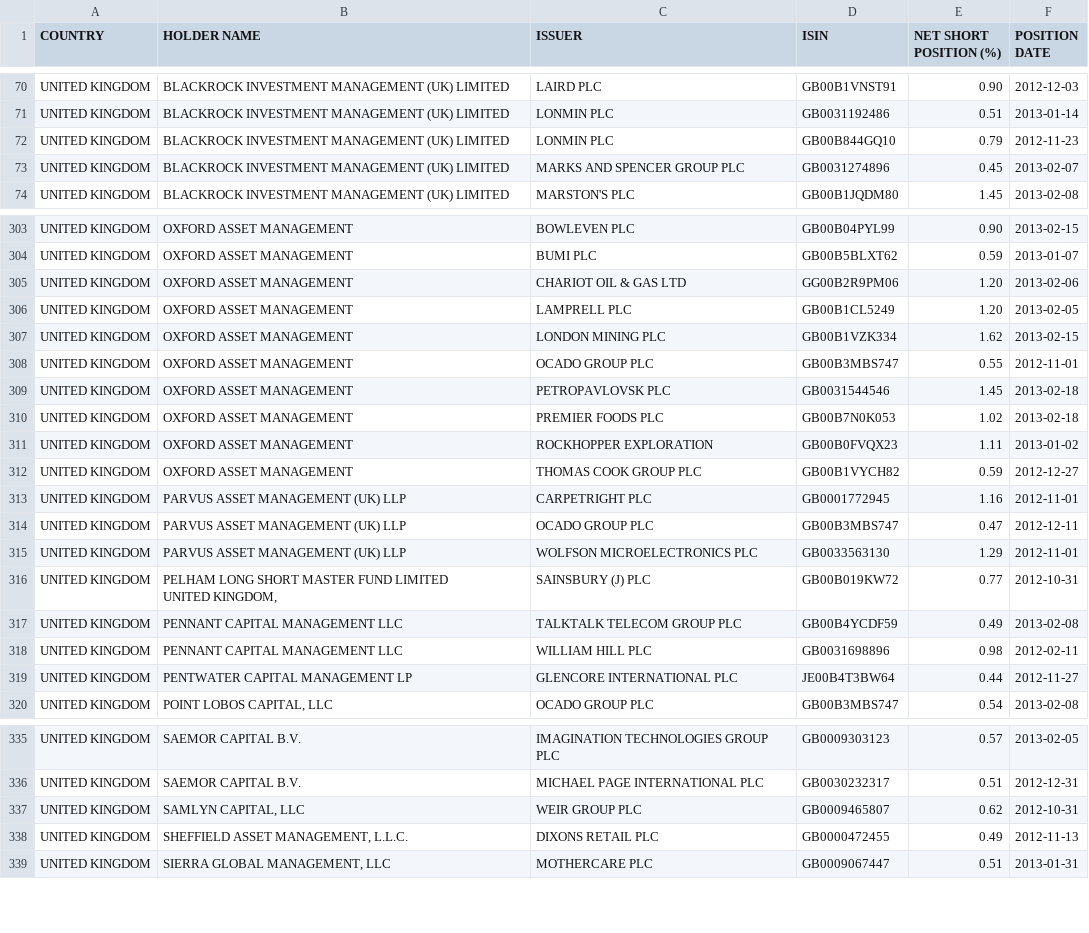
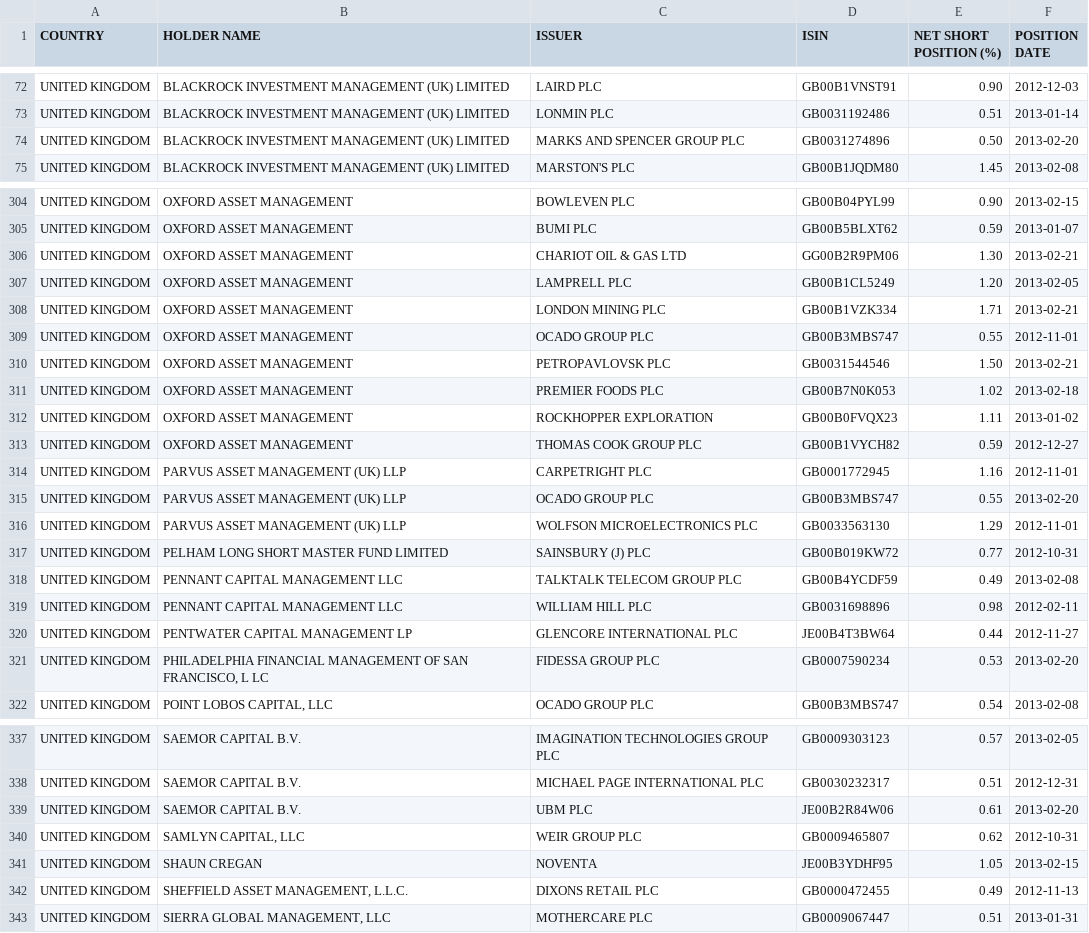
Before and after one commit to mgudipati-saven/EuropeShortPositions, a CSV file: short-positions-current.csv, drawn as a sheet; only a part is shown, gaps mark what is left out; the diff covers the shown part only.

```diff
--- a/short-positions-current.csv
+++ b/short-positions-current.csv
@@ -71,4 +73,3 @@ UNITED KINGDOM,BLACKROCK INVESTMENT MANAGEMENT (UK) LIMITED,LAIRD PLC,GB00B1VNST
 UNITED KINGDOM,BLACKROCK INVESTMENT MANAGEMENT (UK) LIMITED,LONMIN PLC,GB0031192486,0.51,2013-01-14
-UNITED KINGDOM,BLACKROCK INVESTMENT MANAGEMENT (UK) LIMITED,LONMIN PLC,GB00B844GQ10,0.79,2012-11-23
-UNITED KINGDOM,BLACKROCK INVESTMENT MANAGEMENT (UK) LIMITED,MARKS AND SPENCER GROUP PLC,GB0031274896,0.45,2013-02-07
+UNITED KINGDOM,BLACKROCK INVESTMENT MANAGEMENT (UK) LIMITED,MARKS AND SPENCER GROUP PLC,GB0031274896,0.50,2013-02-20
 UNITED KINGDOM,BLACKROCK INVESTMENT MANAGEMENT (UK) LIMITED,MARSTON'S PLC,GB00B1JQDM80,1.45,2013-02-08
@@ -304,7 +305,7 @@ UNITED KINGDOM,OXFORD ASSET MANAGEMENT,BOWLEVEN PLC,GB00B04PYL99,0.90,2013-02-15
 UNITED KINGDOM,OXFORD ASSET MANAGEMENT,BUMI PLC,GB00B5BLXT62,0.59,2013-01-07
-UNITED KINGDOM,OXFORD ASSET MANAGEMENT,CHARIOT OIL & GAS LTD,GG00B2R9PM06,1.20,2013-02-06
+UNITED KINGDOM,OXFORD ASSET MANAGEMENT,CHARIOT OIL & GAS LTD,GG00B2R9PM06,1.30,2013-02-21
 UNITED KINGDOM,OXFORD ASSET MANAGEMENT,LAMPRELL PLC,GB00B1CL5249,1.20,2013-02-05
-UNITED KINGDOM,OXFORD ASSET MANAGEMENT,LONDON MINING PLC,GB00B1VZK334,1.62,2013-02-15
+UNITED KINGDOM,OXFORD ASSET MANAGEMENT,LONDON MINING PLC,GB00B1VZK334,1.71,2013-02-21
 UNITED KINGDOM,OXFORD ASSET MANAGEMENT,OCADO GROUP PLC,GB00B3MBS747,0.55,2012-11-01
-UNITED KINGDOM,OXFORD ASSET MANAGEMENT,PETROPAVLOVSK PLC,GB0031544546,1.45,2013-02-18
+UNITED KINGDOM,OXFORD ASSET MANAGEMENT,PETROPAVLOVSK PLC,GB0031544546,1.50,2013-02-21
 UNITED KINGDOM,OXFORD ASSET MANAGEMENT,PREMIER FOODS PLC,GB00B7N0K053,1.02,2013-02-18
@@ -313,6 +314,5 @@ UNITED KINGDOM,OXFORD ASSET MANAGEMENT,THOMAS COOK GROUP PLC,GB00B1VYCH82,0.59,2
 UNITED KINGDOM,PARVUS ASSET MANAGEMENT (UK) LLP,CARPETRIGHT PLC,GB0001772945,1.16,2012-11-01
-UNITED KINGDOM,PARVUS ASSET MANAGEMENT (UK) LLP,OCADO GROUP PLC,GB00B3MBS747,0.47,2012-12-11
+UNITED KINGDOM,PARVUS ASSET MANAGEMENT (UK) LLP,OCADO GROUP PLC,GB00B3MBS747,0.55,2013-02-20
 UNITED KINGDOM,PARVUS ASSET MANAGEMENT (UK) LLP,WOLFSON MICROELECTRONICS PLC,GB0033563130,1.29,2012-11-01
-UNITED KINGDOM,"PELHAM LONG SHORT MASTER FUND LIMITED
-UNITED KINGDOM,",SAINSBURY (J) PLC,GB00B019KW72,0.77,2012-10-31
+UNITED KINGDOM,PELHAM LONG SHORT MASTER FUND LIMITED,SAINSBURY (J) PLC,GB00B019KW72,0.77,2012-10-31
 UNITED KINGDOM,PENNANT CAPITAL MANAGEMENT LLC,TALKTALK TELECOM GROUP PLC,GB00B4YCDF59,0.49,2013-02-08
@@ -320,2 +320,3 @@ UNITED KINGDOM,PENNANT CAPITAL MANAGEMENT LLC,WILLIAM HILL PLC,GB0031698896,0.98
 UNITED KINGDOM,PENTWATER CAPITAL MANAGEMENT LP,GLENCORE INTERNATIONAL PLC,JE00B4T3BW64,0.44,2012-11-27
+UNITED KINGDOM,"PHILADELPHIA FINANCIAL  MANAGEMENT OF SAN   FRANCISCO,  L LC",FIDESSA GROUP PLC,GB0007590234,0.53,2013-02-20
 UNITED KINGDOM,"POINT LOBOS CAPITAL, LLC",OCADO GROUP PLC,GB00B3MBS747,0.54,2013-02-08
@@ -337,3 +338,5 @@ UNITED KINGDOM,SAEMOR CAPITAL B.V.,IMAGINATION TECHNOLOGIES GROUP PLC,GB00093031
 UNITED KINGDOM,SAEMOR CAPITAL B.V.,MICHAEL PAGE INTERNATIONAL PLC,GB0030232317,0.51,2012-12-31
+UNITED KINGDOM,SAEMOR CAPITAL B.V.,UBM PLC,JE00B2R84W06,0.61,2013-02-20
 UNITED KINGDOM,"SAMLYN CAPITAL, LLC",WEIR GROUP PLC,GB0009465807,0.62,2012-10-31
+UNITED KINGDOM,SHAUN CREGAN,NOVENTA,JE00B3YDHF95,1.05,2013-02-15
 UNITED KINGDOM,"SHEFFIELD ASSET MANAGEMENT, L.L.C.",DIXONS RETAIL PLC,GB0000472455,0.49,2012-11-13
```
Also changed, not shown: 2 added rows and 59 edited cells elsewhere in this file, short-positions-daily-update.csv, short-positions-full-update.csv, 2 other files.
